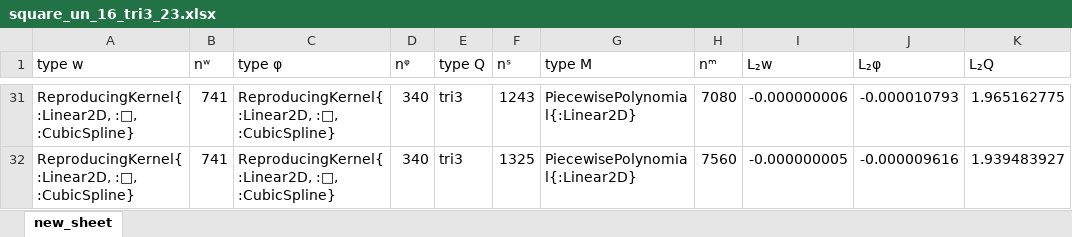
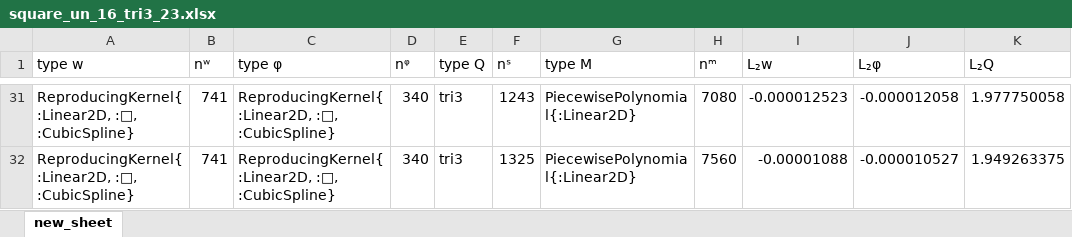
Before and after one commit to jmwjc/mindlin_plate, an Excel workbook: xls/square_un_16_tri3_23.xlsx, sheet new_sheet, drawn as a sheet; only a part is shown, gaps mark what is left out; values as stored, in another font and other column widths than the file's, no borders; the diff covers the shown part only; the diff names each change by its address in the sheet, - before the commit and + after, or states it on an @@ line.

```diff
--- a/xls/square_un_16_tri3_23.xlsx (sheet new_sheet)
+++ b/xls/square_un_16_tri3_23.xlsx (sheet new_sheet)
-I31 (L₂w): -0.000000006
+I31 (L₂w): -0.000012523
-J31 (L₂φ): -0.000010793
+J31 (L₂φ): -0.000012058
-K31 (L₂Q): 1.965162775
+K31 (L₂Q): 1.977750058
-I32 (L₂w): -0.000000005
+I32 (L₂w): -0.00001088
-J32 (L₂φ): -0.000009616
+J32 (L₂φ): -0.000010527
-K32 (L₂Q): 1.939483927
+K32 (L₂Q): 1.949263375
```
Also changed, not shown: 30 edited cells elsewhere in this sheet, xls/square_un_16_tri3_10.xlsx, xls/square_un_16_tri3_11.xlsx, 56 other files.
